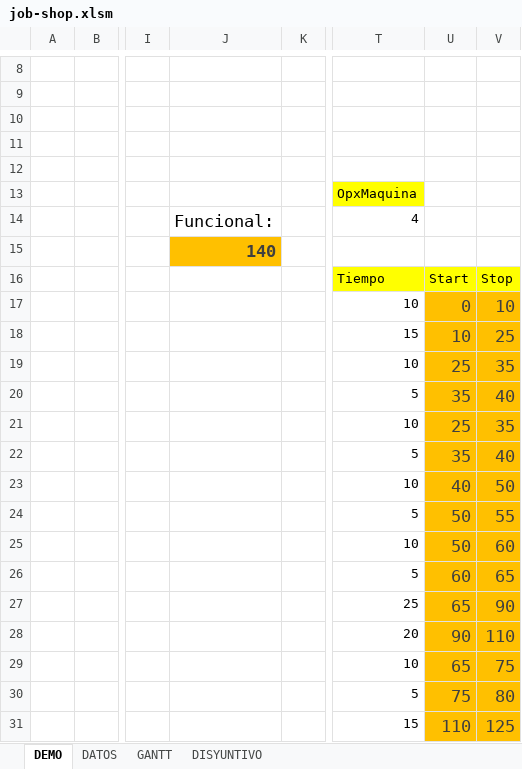
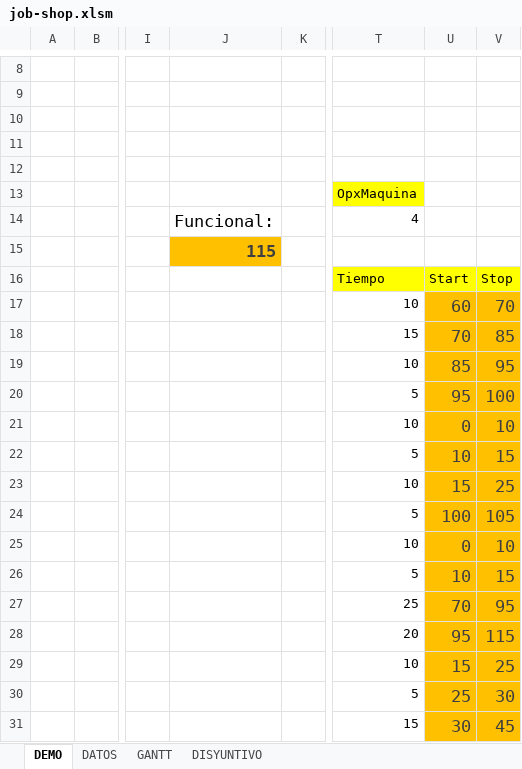
Before and after one commit to gismarzf/job-scheduling, an Excel workbook: job-shop.xlsm, sheet DEMO, drawn as a sheet; only a part is shown, gaps mark what is left out; values as stored, in another font and other column widths than the file's, no borders; charts and pictures not drawn; the diff covers the shown part only; the diff names each change by its address in the sheet, - before the commit and + after, or states it on an @@ line.

Commit message:
nada

```diff
--- a/job-shop.xlsm (sheet DEMO)
+++ b/job-shop.xlsm (sheet DEMO)
-J15: 140
+J15: 115
-U17: 0
+U17: 60
-V17: 10
+V17: 70
-U18: 10
+U18: 70
-V18: 25
+V18: 85
-U19: 25
+U19: 85
-V19: 35
+V19: 95
-U20: 35
+U20: 95
-V20: 40
+V20: 100
-U21: 25
+U21: 0
-V21: 35
+V21: 10
-U22: 35
+U22: 10
-V22: 40
+V22: 15
-U23: 40
+U23: 15
-V23: 50
+V23: 25
-U24: 50
+U24: 100
-V24: 55
+V24: 105
-U25: 50
+U25: 0
-V25: 60
+V25: 10
-U26: 60
+U26: 10
-V26: 65
+V26: 15
-U27: 65
+U27: 70
-V27: 90
+V27: 95
-U28: 90
+U28: 95
-V28: 110
+V28: 115
-U29: 65
+U29: 15
-V29: 75
+V29: 25
-U30: 75
+U30: 25
-V30: 80
+V30: 30
-U31: 110
+U31: 30
-V31: 125
+V31: 45
```
Also changed, not shown: 2 edited cells elsewhere in this sheet, charts or pictures.
